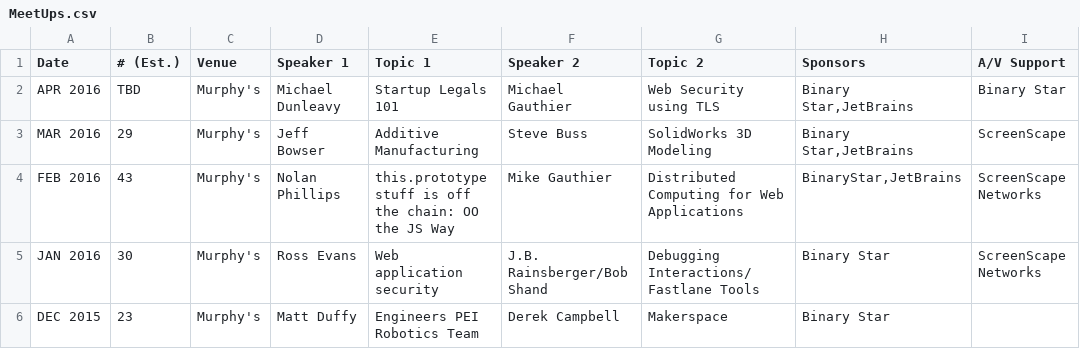
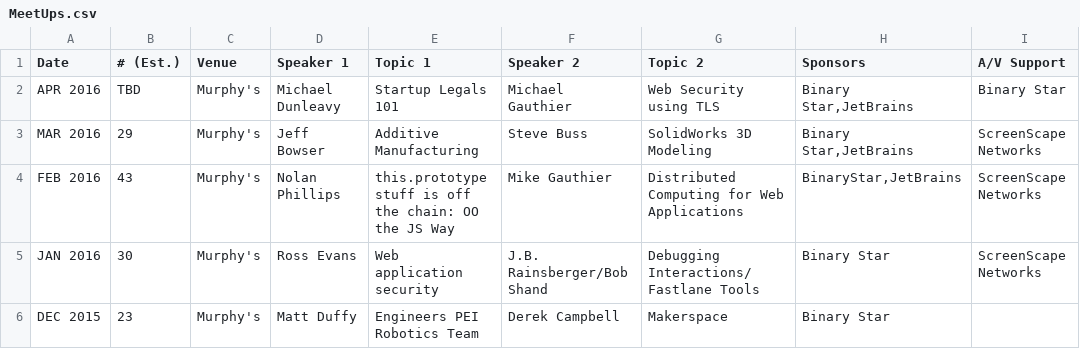
Before and after one commit to peidevs/Event_Resources, a CSV file: MeetUps.csv, drawn as a sheet; only a part is shown.

Commit message:
Correction in AV Support name from last month

```diff
--- a/MeetUps.csv
+++ b/MeetUps.csv
@@ -2,3 +2,3 @@
 "APR 2016","TBD","Murphy's","Michael Dunleavy","Startup Legals 101","Michael Gauthier","Web Security using TLS","Binary Star,JetBrains","Binary Star"
-"MAR 2016","29","Murphy's","Jeff Bowser","Additive Manufacturing","Steve Buss","SolidWorks 3D Modeling","Binary Star,JetBrains","ScreenScape"
+"MAR 2016","29","Murphy's","Jeff Bowser","Additive Manufacturing","Steve Buss","SolidWorks 3D Modeling","Binary Star,JetBrains","ScreenScape Networks"
 "FEB 2016", "43","Murphy's","Nolan Phillips","this.prototype stuff is off the chain: OO the JS Way","Mike Gauthier","Distributed Computing for Web Applications","BinaryStar,JetBrains","ScreenScape Networks"
```
